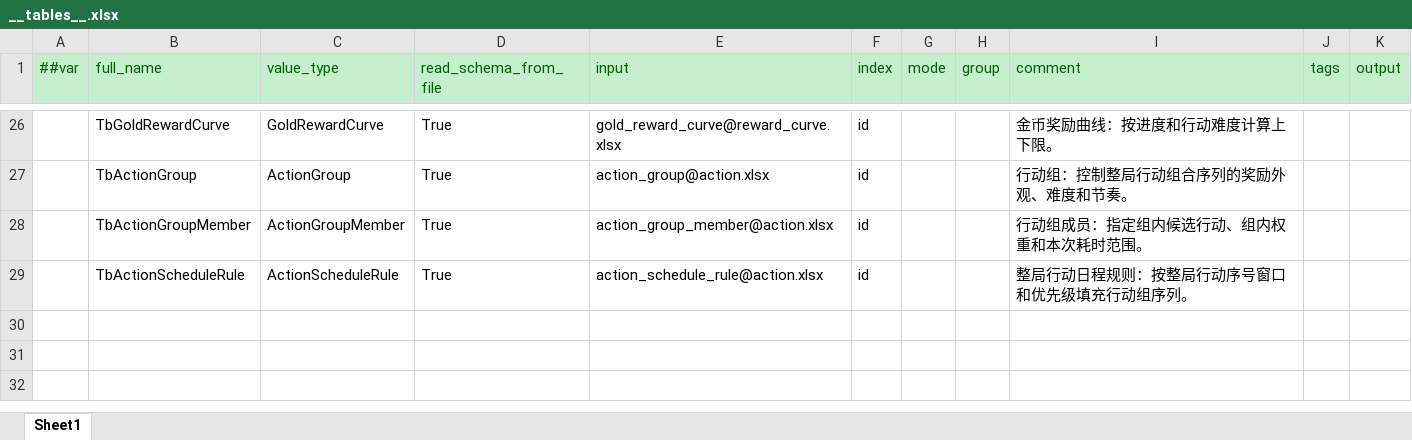
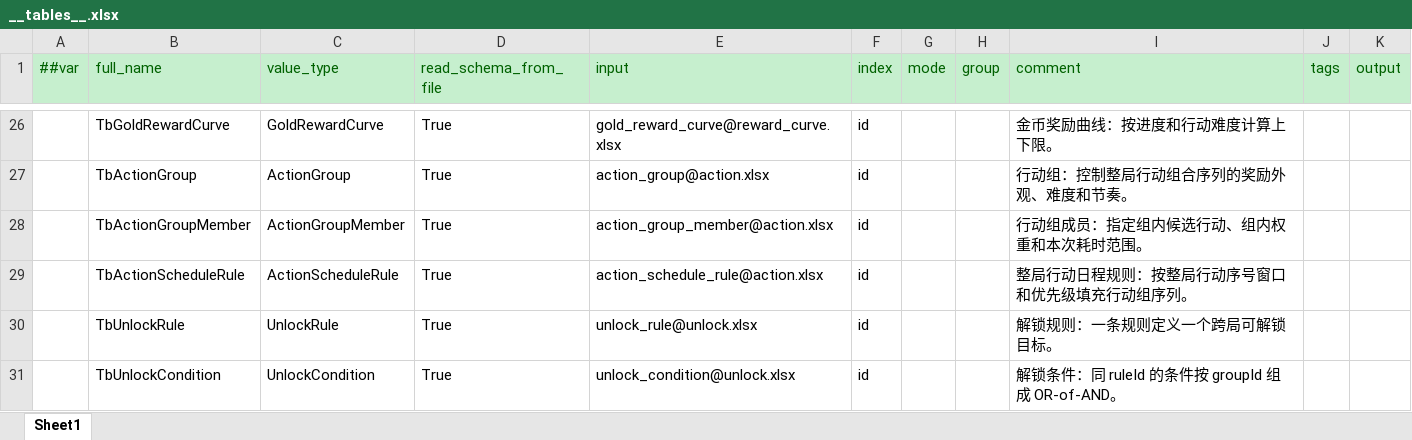
Before and after one commit to 2563495284/gourmetproject, an Excel workbook: GourmetProject/GameConfig/Datas/__tables__.xlsx, sheet Sheet1, drawn as a sheet; only a part is shown, gaps mark what is left out; values as stored, in another font and other column widths than the file's, no borders; the diff names each change by its address in the sheet, - before the commit and + after, or states it on an @@ line.

```diff
--- a/GourmetProject/GameConfig/Datas/__tables__.xlsx (sheet Sheet1)
+++ b/GourmetProject/GameConfig/Datas/__tables__.xlsx (sheet Sheet1)
+row 30:  | TbUnlockRule | UnlockRule | True | unlock_rule@unlock.xlsx | id |  |  | 解锁规则：一条规则定义一个跨局可解锁目标。
+row 31:  | TbUnlockCondition | UnlockCondition | True | unlock_condition@unlock.xlsx | id |  |  | 解锁条件：同 ruleId 的条件按 groupId 组成 OR-of-AND。
```
Also changed, not shown: GourmetProject/GameConfig/Datas/action.xlsx, GourmetProject/GameConfig/Datas/character.xlsx, 45 other files.
